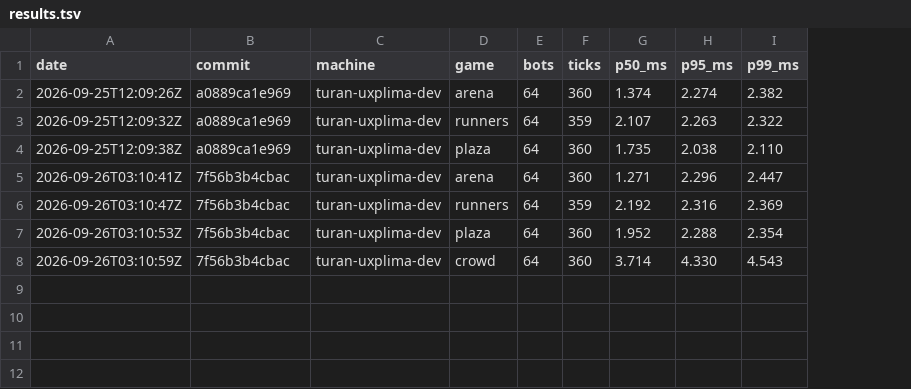
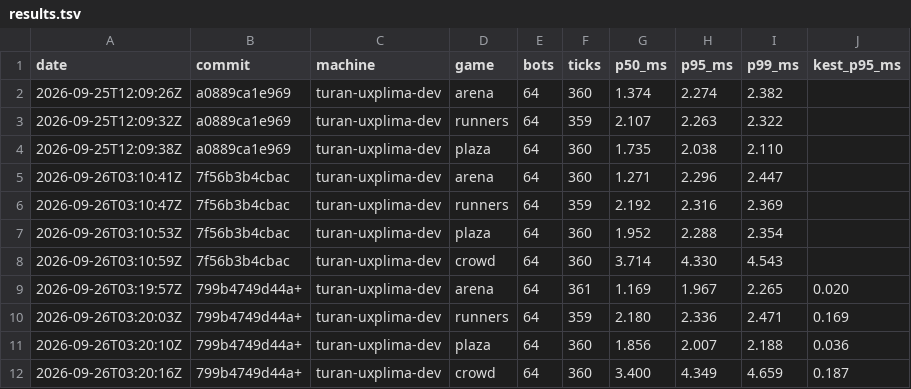
Before and after one commit to Rawframe-Project/rawframe-engine, a TSV file: bench/results.tsv, drawn as a sheet; the diff names each change by its address in the sheet, - before the commit and + after, or states it on an @@ line.

Commit message:
bench: rows with Kest time per tick

```diff
--- a/bench/results.tsv
+++ b/bench/results.tsv
+column J (kest_p95_ms), empty
+row 9: 2026-09-26T03:19:57Z | 799b4749d44a+ | turan-uxplima-dev | arena | 64 | 361 | 1.169 | 1.967 | 2.265 | 0.020
+row 10: 2026-09-26T03:20:03Z | 799b4749d44a+ | turan-uxplima-dev | runners | 64 | 359 | 2.180 | 2.336 | 2.471 | 0.169
+row 11: 2026-09-26T03:20:10Z | 799b4749d44a+ | turan-uxplima-dev | plaza | 64 | 360 | 1.856 | 2.007 | 2.188 | 0.036
+row 12: 2026-09-26T03:20:16Z | 799b4749d44a+ | turan-uxplima-dev | crowd | 64 | 360 | 3.400 | 4.349 | 4.659 | 0.187
```
